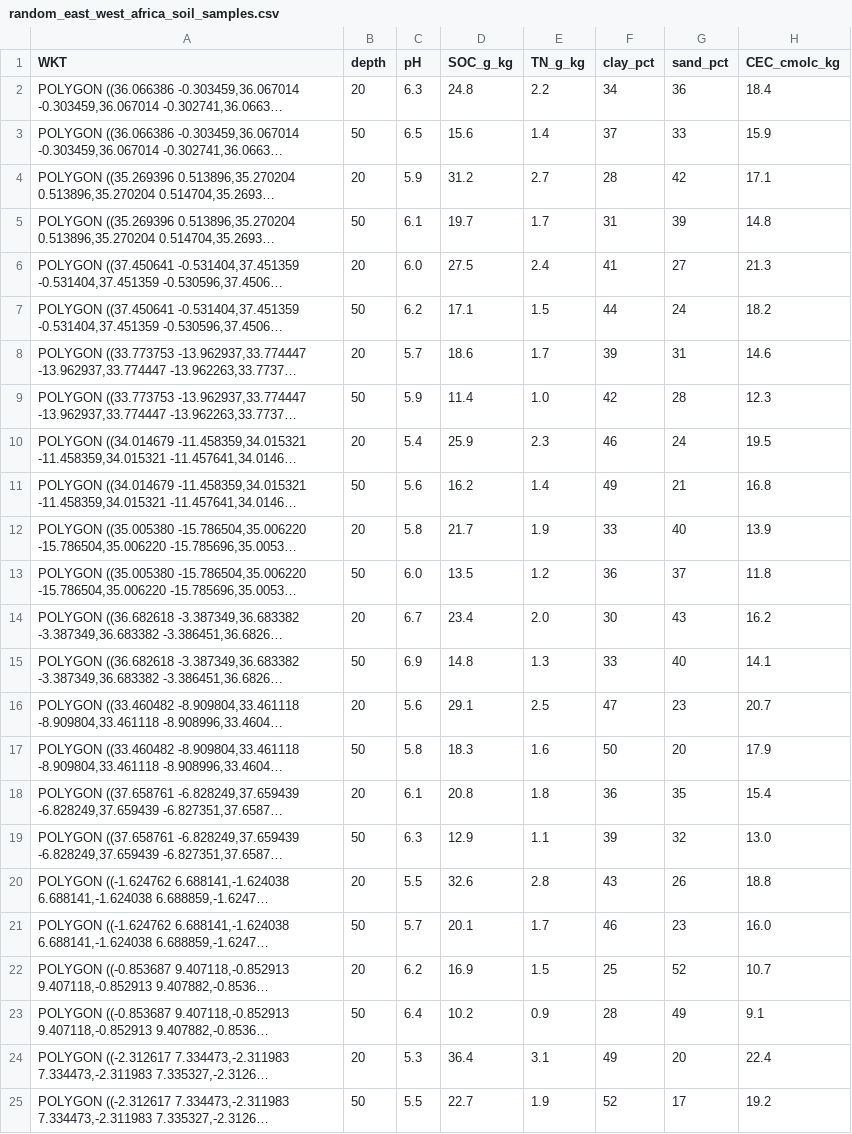
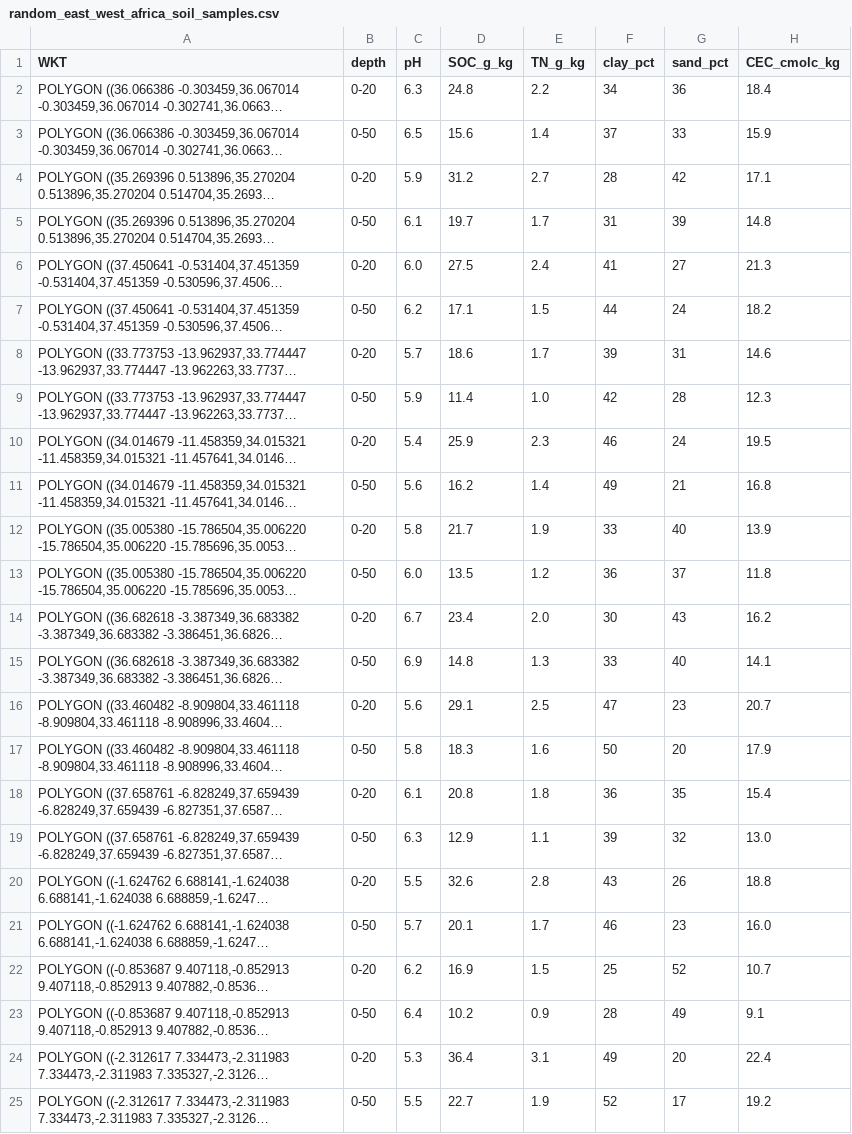
Before and after one commit to varda-ag/soilhive-core, a CSV file: quickstart-sample-data/random_east_west_africa_soil_samples.csv, drawn as a sheet; long unchanged cells end in …; the diff names each change by its address in the sheet, - before the commit and + after, or states it on an @@ line.

Commit message:
fix: added depth range to sample dataset

```diff
--- a/quickstart-sample-data/random_east_west_africa_soil_samples.csv
+++ b/quickstart-sample-data/random_east_west_africa_soil_samples.csv
-B2 (depth): 20
+B2 (depth): 0-20
-B3 (depth): 50
+B3 (depth): 0-50
-B4 (depth): 20
+B4 (depth): 0-20
-B5 (depth): 50
+B5 (depth): 0-50
-B6 (depth): 20
+B6 (depth): 0-20
-B7 (depth): 50
+B7 (depth): 0-50
-B8 (depth): 20
+B8 (depth): 0-20
-B9 (depth): 50
+B9 (depth): 0-50
-B10 (depth): 20
+B10 (depth): 0-20
-B11 (depth): 50
+B11 (depth): 0-50
-B12 (depth): 20
+B12 (depth): 0-20
-B13 (depth): 50
+B13 (depth): 0-50
-B14 (depth): 20
+B14 (depth): 0-20
-B15 (depth): 50
+B15 (depth): 0-50
-B16 (depth): 20
+B16 (depth): 0-20
-B17 (depth): 50
+B17 (depth): 0-50
-B18 (depth): 20
+B18 (depth): 0-20
-B19 (depth): 50
+B19 (depth): 0-50
-B20 (depth): 20
+B20 (depth): 0-20
-B21 (depth): 50
+B21 (depth): 0-50
-B22 (depth): 20
+B22 (depth): 0-20
-B23 (depth): 50
+B23 (depth): 0-50
-B24 (depth): 20
+B24 (depth): 0-20
-B25 (depth): 50
+B25 (depth): 0-50
```
